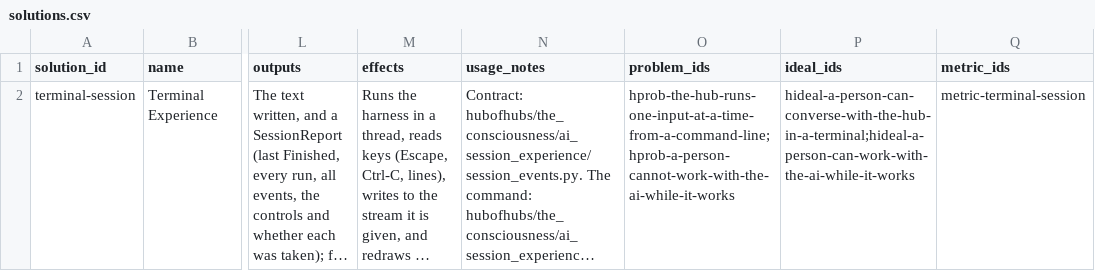
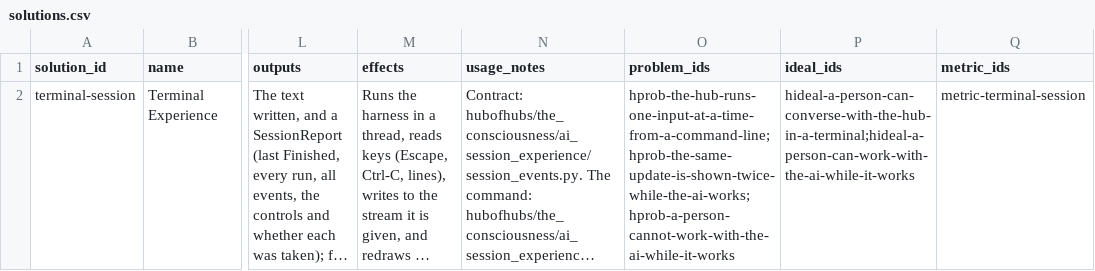
Before and after one commit to SpiritualData/ai-hub-of-hubs-structure, a CSV file: hubofhubs/the_consciousness/ai_session_experience/terminal_experience/solutions.csv, drawn as a sheet; only a part is shown, gaps mark what is left out; long unchanged cells end in …; the diff names each change by its address in the sheet, - before the commit and + after, or states it on an @@ line.

```diff
--- a/hubofhubs/the_consciousness/ai_session_experience/terminal_experience/solutions.csv
+++ b/hubofhubs/the_consciousness/ai_session_experience/terminal_experience/solutions.csv
-O2 (problem_ids): hprob-the-hub-runs-one-input-at-a-time-from-a-command-line;hprob-a-person-cannot-work-with-the-ai-while-it-works
+O2 (problem_ids): hprob-the-hub-runs-one-input-at-a-time-from-a-command-line;hprob-the-same-update-is-shown-twice-while-the-ai-works;hprob-a-person-cannot-work-with-the-ai-while-it-works
```
Also changed, not shown: hubofhubs/the_consciousness/ai_session_experience/terminal_experience/ideals.csv, hubofhubs/the_consciousness/ai_session_experience/terminal_experience/implementations.csv, 11 other files.
